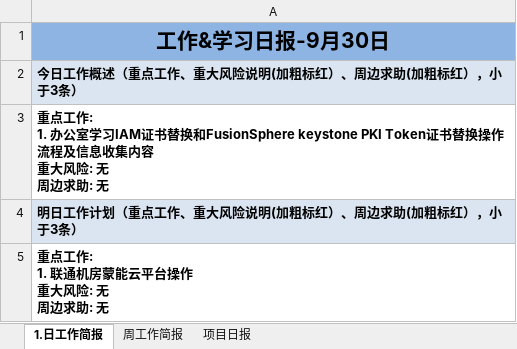
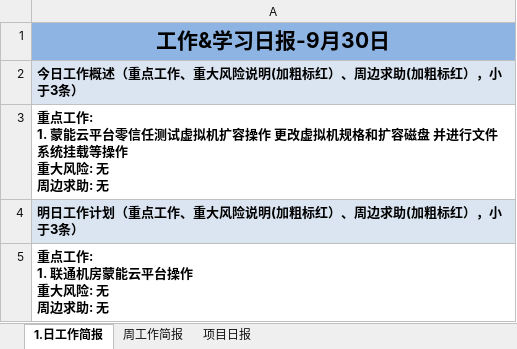
Before and after one commit to suwq04810-cloud/daily-report-sender, an Excel workbook: daily_report.xlsx, sheet 1.日工作简报, drawn as a sheet; values as stored, in another font and other column widths than the file's, no borders; ↵ is a line break in a cell; the diff names each change by its address in the sheet, - before the commit and + after, or states it on an @@ line.

Commit message:
Update daily report

```diff
--- a/daily_report.xlsx (sheet 1.日工作简报)
+++ b/daily_report.xlsx (sheet 1.日工作简报)
-A3: …工作: ↵ 1. 办公室学习IAM证书替换和FusionSphere keystone PKI Token证书替换操作流程及信息收集内容 ↵ 重大风…
+A3: …工作: ↵ 1. 蒙能云平台零信任测试虚拟机扩容操作 更改虚拟机规格和扩容磁盘 并进行文件系统挂载等操作 ↵ 重大风…
```
